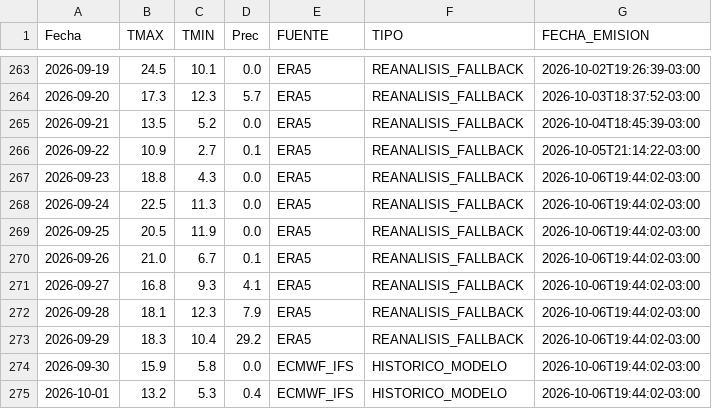
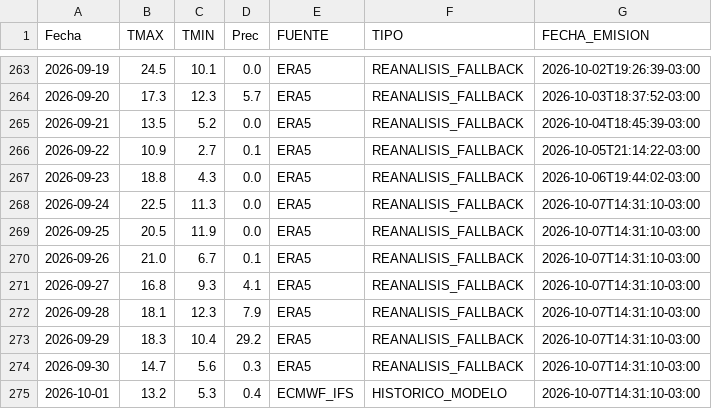
Before and after one commit to PREDWEEM/AZUL_digitaltween, a CSV file: meteo_daily.csv, drawn as a sheet; only a part is shown, gaps mark what is left out.

```diff
--- a/meteo_daily.csv
+++ b/meteo_daily.csv
@@ -267,9 +267,9 @@ Fecha,TMAX,TMIN,Prec,FUENTE,TIPO,FECHA_EMISION
 2026-09-23,18.8,4.3,0.0,ERA5,REANALISIS_FALLBACK,2026-10-06T19:44:02-03:00
-2026-09-24,22.5,11.3,0.0,ERA5,REANALISIS_FALLBACK,2026-10-06T19:44:02-03:00
-2026-09-25,20.5,11.9,0.0,ERA5,REANALISIS_FALLBACK,2026-10-06T19:44:02-03:00
-2026-09-26,21.0,6.7,0.1,ERA5,REANALISIS_FALLBACK,2026-10-06T19:44:02-03:00
-2026-09-27,16.8,9.3,4.1,ERA5,REANALISIS_FALLBACK,2026-10-06T19:44:02-03:00
-2026-09-28,18.1,12.3,7.9,ERA5,REANALISIS_FALLBACK,2026-10-06T19:44:02-03:00
-2026-09-29,18.3,10.4,29.2,ERA5,REANALISIS_FALLBACK,2026-10-06T19:44:02-03:00
-2026-09-30,15.9,5.8,0.0,ECMWF_IFS,HISTORICO_MODELO,2026-10-06T19:44:02-03:00
-2026-10-01,13.2,5.3,0.4,ECMWF_IFS,HISTORICO_MODELO,2026-10-06T19:44:02-03:00
+2026-09-24,22.5,11.3,0.0,ERA5,REANALISIS_FALLBACK,2026-10-07T14:31:10-03:00
+2026-09-25,20.5,11.9,0.0,ERA5,REANALISIS_FALLBACK,2026-10-07T14:31:10-03:00
+2026-09-26,21.0,6.7,0.1,ERA5,REANALISIS_FALLBACK,2026-10-07T14:31:10-03:00
+2026-09-27,16.8,9.3,4.1,ERA5,REANALISIS_FALLBACK,2026-10-07T14:31:10-03:00
+2026-09-28,18.1,12.3,7.9,ERA5,REANALISIS_FALLBACK,2026-10-07T14:31:10-03:00
+2026-09-29,18.3,10.4,29.2,ERA5,REANALISIS_FALLBACK,2026-10-07T14:31:10-03:00
+2026-09-30,14.7,5.6,0.3,ERA5,REANALISIS_FALLBACK,2026-10-07T14:31:10-03:00
+2026-10-01,13.2,5.3,0.4,ECMWF_IFS,HISTORICO_MODELO,2026-10-07T14:31:10-03:00
```
